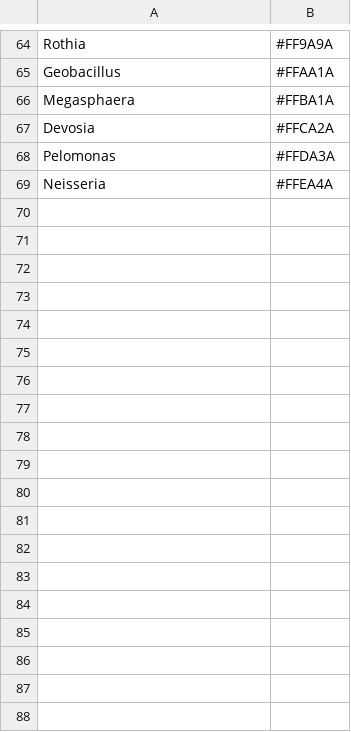
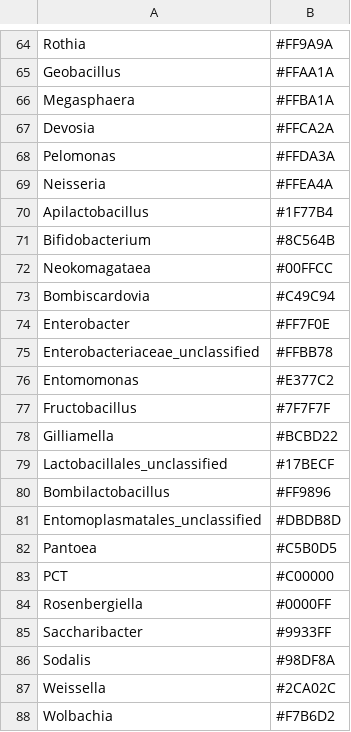
Before and after one commit to hi-its-lisou/Chapter4-BlanksSLR, a CSV file: Data/colour_list_ch4.csv, drawn as a sheet; only a part is shown, gaps mark what is left out; the diff names each change by its address in the sheet, - before the commit and + after, or states it on an @@ line.

Commit message:
Updates -custom colour scheme and removed sodalis and wolbachia from adhoc data

```diff
--- a/Data/colour_list_ch4.csv
+++ b/Data/colour_list_ch4.csv
+row 70: Apilactobacillus | #1F77B4
+row 71: Bifidobacterium | #8C564B
+row 72: Neokomagataea | #00FFCC
+row 73: Bombiscardovia | #C49C94
+row 74: Enterobacter | #FF7F0E
+row 75: Enterobacteriaceae_unclassified | #FFBB78
+row 76: Entomomonas | #E377C2
+row 77: Fructobacillus | #7F7F7F
+row 78: Gilliamella | #BCBD22
+row 79: Lactobacillales_unclassified | #17BECF
+row 80: Bombilactobacillus | #FF9896
+row 81: Entomoplasmatales_unclassified | #DBDB8D
+row 82: Pantoea | #C5B0D5
+row 83: PCT | #C00000
+row 84: Rosenbergiella | #0000FF
+row 85: Saccharibacter | #9933FF
+row 86: Sodalis | #98DF8A
+row 87: Weissella | #2CA02C
+row 88: Wolbachia | #F7B6D2
```
Also changed, not shown: 20 other files.
